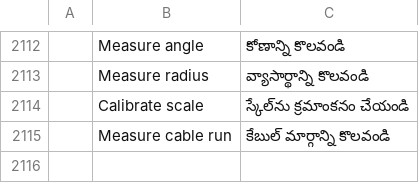
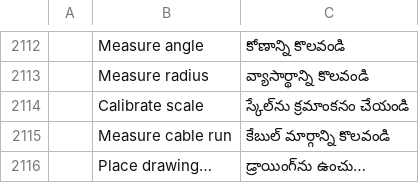
Before and after one commit to Azurehawke/pdfcraft, a TSV file: crates/ui-egui/src/i18n/te.tsv, drawn as a sheet; only a part is shown, gaps mark what is left out; the diff names each change by its address in the sheet, - before the commit and + after, or states it on an @@ line.

```diff
--- a/crates/ui-egui/src/i18n/te.tsv
+++ b/crates/ui-egui/src/i18n/te.tsv
+row 2116:  | Place drawing… | డ్రాయింగ్‌ను ఉంచు…
```
Also changed, not shown: crates/ui-egui/src/i18n/cs.tsv, crates/ui-egui/src/i18n/es.tsv, 1 other file.
